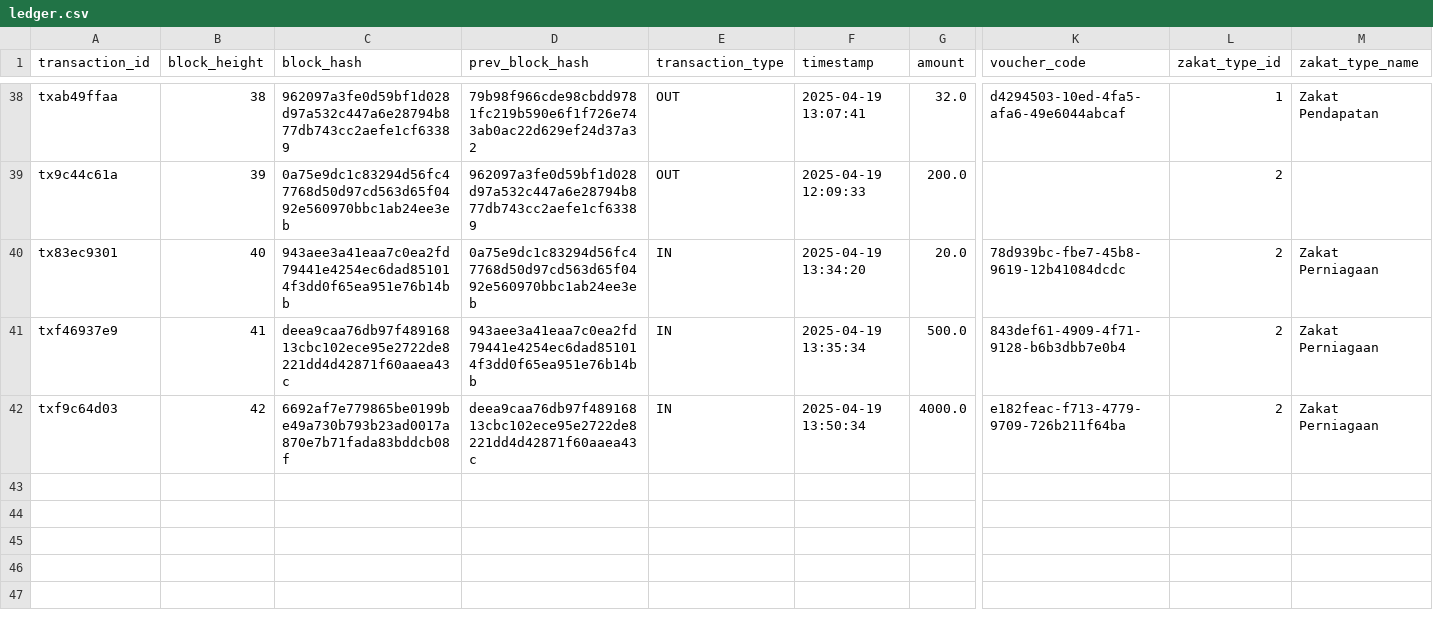
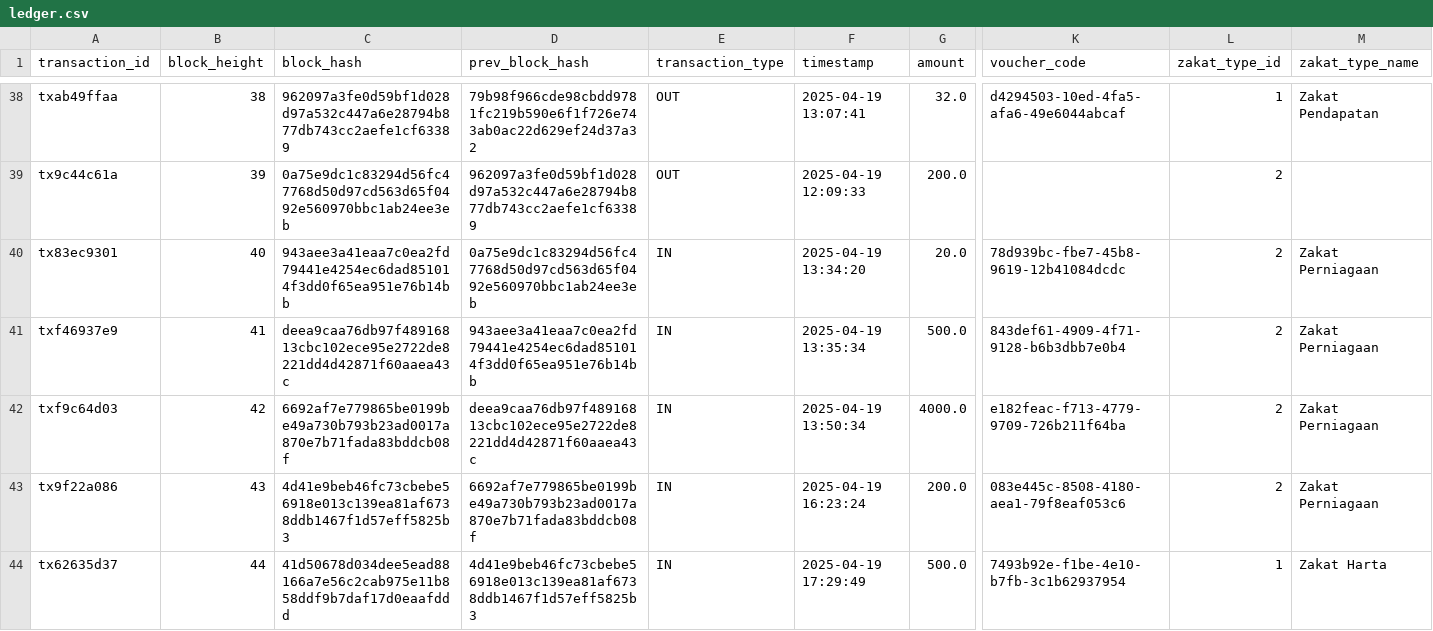
Before and after one commit to JienWeng/ZakatDAO, a CSV file: data/ledger.csv, drawn as a sheet; only a part is shown, gaps mark what is left out; rows hold the shown columns only; the diff names each change by its address in the sheet, - before the commit and + after, or states it on an @@ line.

```diff
--- a/data/ledger.csv
+++ b/data/ledger.csv
+row 43: tx9f22a086 | 43 | 4d41e9beb46fc73cbebe56918e013c139ea81af6738ddb1467f1d57eff5825b3 | 6692af7e779865be0199be49a730b793b23ad0017a870e7b71fada83bddcb08f | IN | 2025-04-19 16:23:24 | 200.0 | 083e445c-8508-4180-aea1-79f8eaf053c6 | 2 | Zakat Perniagaan
+row 44: tx62635d37 | 44 | 41d50678d034dee5ead88166a7e56c2cab975e11b858ddf9b7daf17d0eaafddd | 4d41e9beb46fc73cbebe56918e013c139ea81af6738ddb1467f1d57eff5825b3 | IN | 2025-04-19 17:29:49 | 500.0 | 7493b92e-f1be-4e10-b7fb-3c1b62937954 | 1 | Zakat Harta
```
Also changed, not shown: 6 other files.
